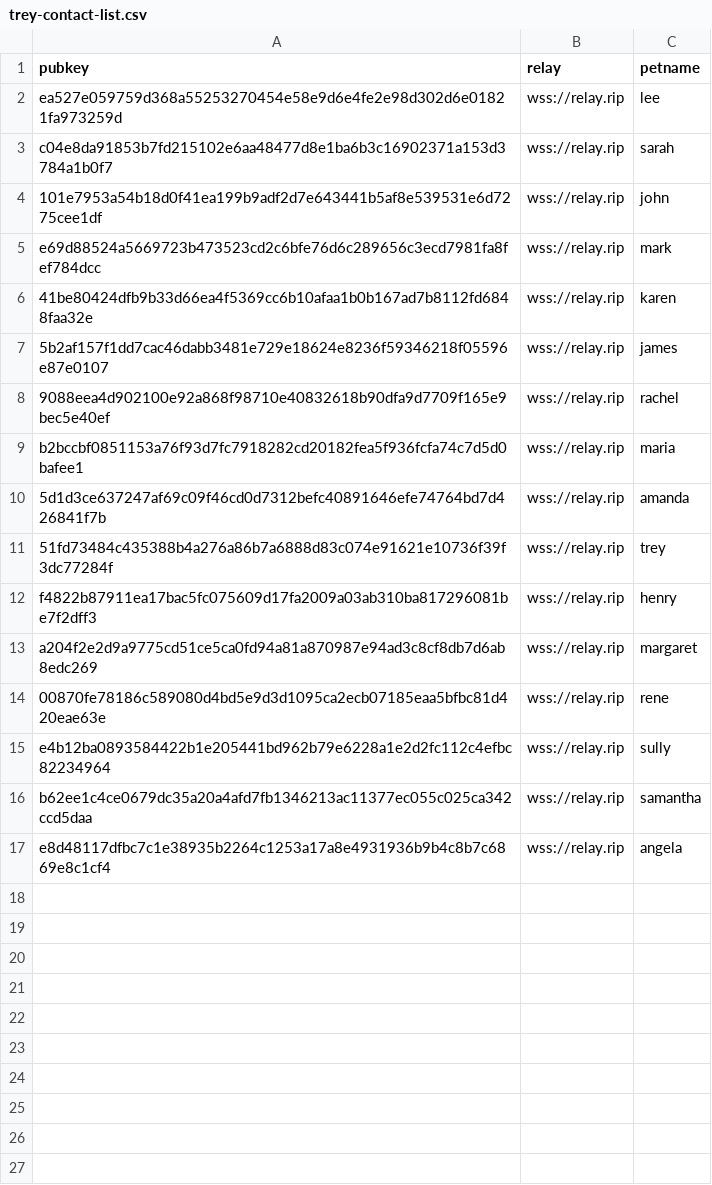
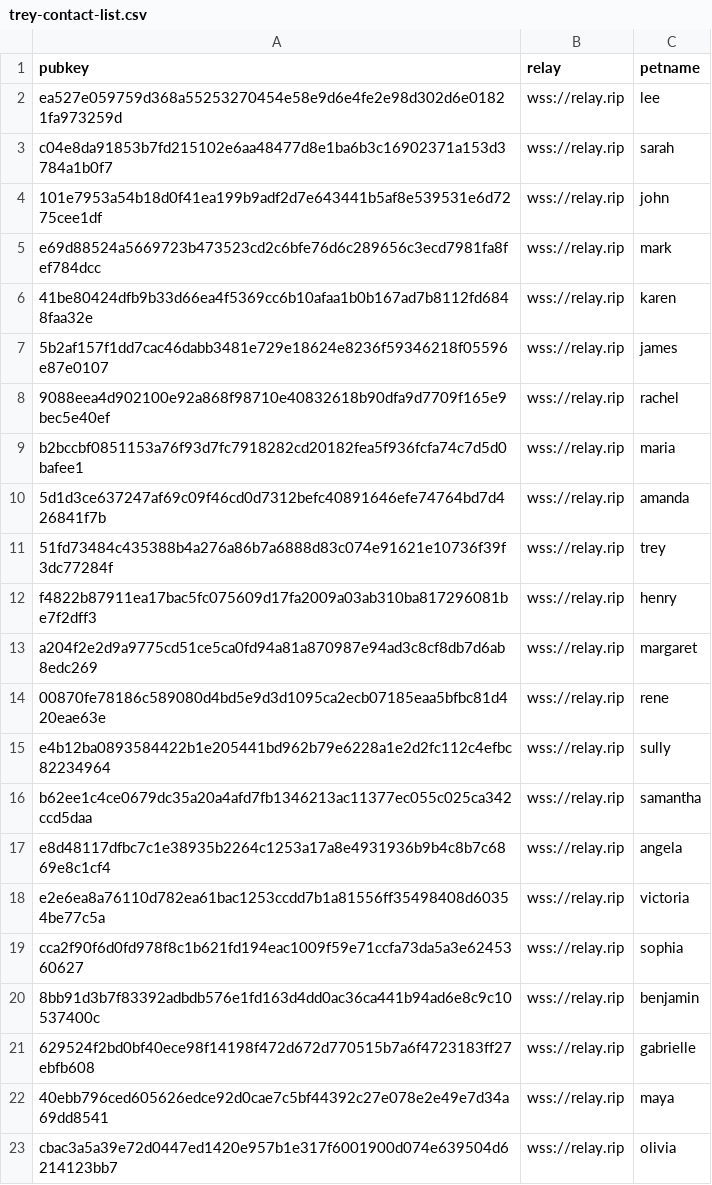
Before and after one commit to smartvaults/coinstr-demo, a CSV file: trey-smith-family/trey-contact-list.csv, drawn as a sheet; the diff names each change by its address in the sheet, - before the commit and + after, or states it on an @@ line.

```diff
--- a/trey-smith-family/trey-contact-list.csv
+++ b/trey-smith-family/trey-contact-list.csv
+row 18: e2e6ea8a76110d782ea61bac1253ccdd7b1a81556ff35498408d60354be77c5a | wss://relay.rip | victoria
+row 19: cca2f90f6d0fd978f8c1b621fd194eac1009f59e71ccfa73da5a3e6245360627 | wss://relay.rip | sophia
+row 20: 8bb91d3b7f83392adbdb576e1fd163d4dd0ac36ca441b94ad6e8c9c10537400c | wss://relay.rip | benjamin
+row 21: 629524f2bd0bf40ece98f14198f472d672d770515b7a6f4723183ff27ebfb608 | wss://relay.rip | gabrielle
+row 22: 40ebb796ced605626edce92d0cae7c5bf44392c27e078e2e49e7d34a69dd8541 | wss://relay.rip | maya
+row 23: cbac3a5a39e72d0447ed1420e957b1e317f6001900d074e639504d6214123bb7 | wss://relay.rip | olivia
```
Also changed, not shown: trey-smith-family/profiles.csv, waterwell/profiles.csv, 8 other files.
